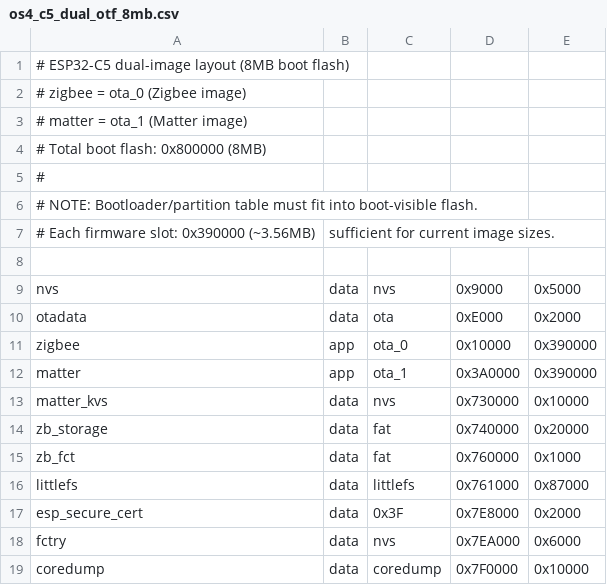
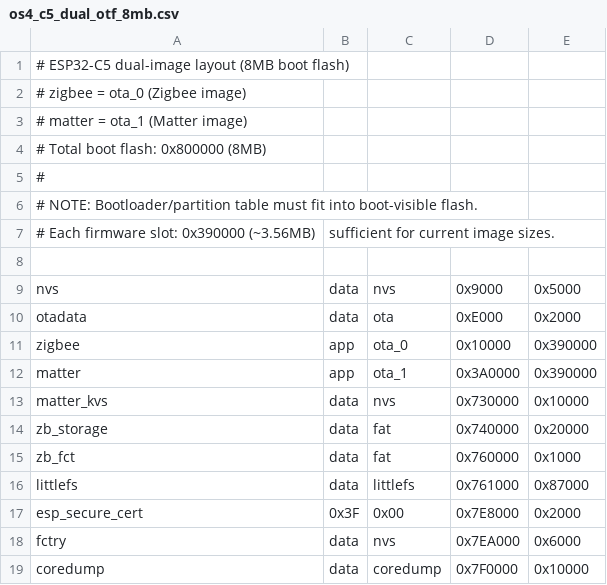
Before and after one commit to opensprinklershop/OpenSprinkler-Firmware, a CSV file: os4_c5_dual_otf_8mb.csv, drawn as a sheet.

```diff
--- a/os4_c5_dual_otf_8mb.csv
+++ b/os4_c5_dual_otf_8mb.csv
@@ -16,3 +16,3 @@ zb_fct,         data, fat,      0x760000, 0x1000,
 littlefs,       data, littlefs, 0x761000, 0x87000,
-esp_secure_cert,data, 0x3F,     0x7E8000, 0x2000,
+esp_secure_cert, 0x3F, 0x00,    0x7E8000, 0x2000,
 fctry,          data, nvs,      0x7EA000, 0x6000,
```
Also changed, not shown: 23 other files.
